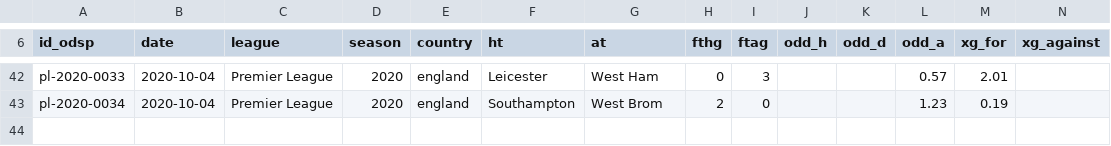
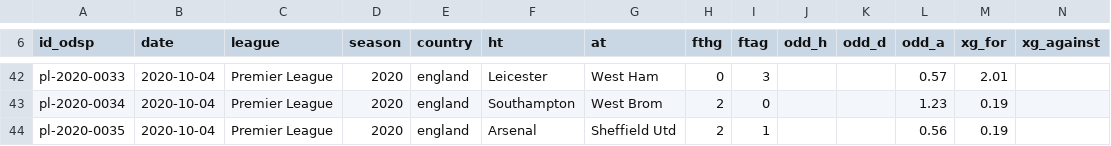
Before and after one commit to ReverseMomentum/TurnaroundIQ, a CSV file: stats/prem_20_25.csv, drawn as a sheet; only a part is shown, gaps mark what is left out; the diff names each change by its address in the sheet, - before the commit and + after, or states it on an @@ line.

Commit message:
Add Arsenal vs Sheffield Utd (2020-10-04)

```diff
--- a/stats/prem_20_25.csv
+++ b/stats/prem_20_25.csv
+row 44: pl-2020-0035 | 2020-10-04 | Premier League | 2020 | england | Arsenal | Sheffield Utd | 2 | 1 |  |  | 0.56 | 0.19
```
